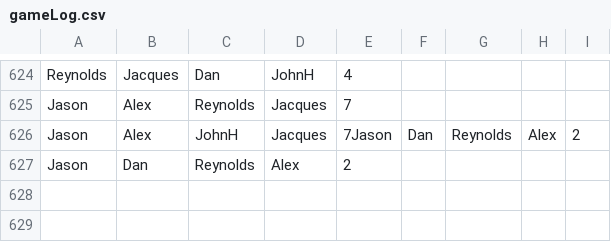
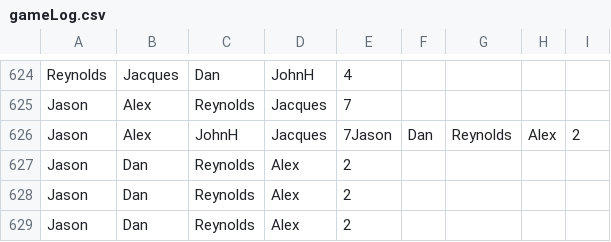
Before and after one commit to AeromXundes/AutoFoos, a CSV file: AWS/gameLog.csv, drawn as a sheet; only a part is shown, gaps mark what is left out.

```diff
--- a/AWS/gameLog.csv
+++ b/AWS/gameLog.csv
@@ -627 +627,3 @@ Jason,Alex,JohnH,Jacques,7Jason,Dan,Reynolds,Alex,2
 Jason,Dan,Reynolds,Alex,2
+Jason,Dan,Reynolds,Alex,2
+Jason,Dan,Reynolds,Alex,2
```
Also changed, not shown: AWS/currentStandings.csv, AWS/currentStandingsBackup.csv, 3 other files.
